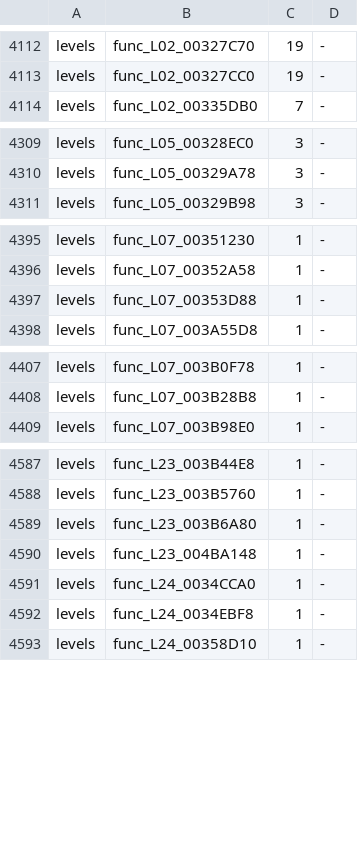
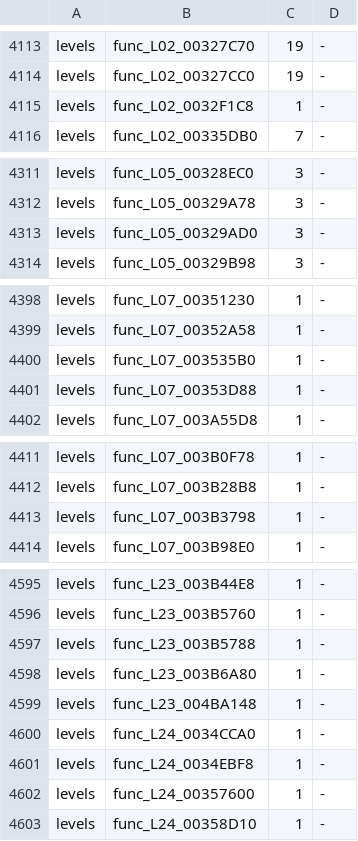
Before and after one commit to bigbeno37/rac3-decomp, a TSV file: config/us/built.tsv, drawn as a sheet; only a part is shown, gaps mark what is left out; the diff covers the shown part only; the diff names each change by its address in the sheet, - before the commit and + after, or states it on an @@ line.

Commit message:
feat(levels): match 30 state and callback helpers
Replace 30 level assembly markers with plain C for state updates, callback
and allocation wrappers, indexed fields and sound callbacks. Preserve
consumed arguments and existing file-wide compiler flags. Record twenty
completed Low/High attempts as unresolved drafts.

Verified on frozen inputs:
- tools/build.py --target all -j 8: all three PAL cores MATCH.
- tools/build_levels.py -P 4 -j 2: 49 of 49 PAL levels match.
- JOBS=8 sh tools/carry_us.sh: 54 of 54 US targets match.
- All 29 applicable additions have complete US C coverage (81 placements).
- PAL-only func_L39_005E60D8 has a differing US counterpart.
- No prior C coverage regressions; all 13 preflight levels MATCH.
- tests/check_repository.py passed; unittest discover ran 36 tests, OK.

Validation and audit each ran once at priority -5. Four PAL runtime retries
recovered; six preliminary US checker probes exhausted retries and 54
non-candidate no-result diagnostics remain in evidence. Final linked builds
and coverage audit passed. Post-documentation checks passed; build-input
hash still equals the frozen validated hash.

```diff
--- a/config/us/built.tsv
+++ b/config/us/built.tsv
+row 4115: levels | func_L02_0032F1C8 | 1 | -
+row 4313: levels | func_L05_00329AD0 | 3 | -
+row 4400: levels | func_L07_003535B0 | 1 | -
+row 4413: levels | func_L07_003B3798 | 1 | -
+row 4597: levels | func_L23_003B5788 | 1 | -
+row 4602: levels | func_L24_00357600 | 1 | -
```
Also changed, not shown: 23 added rows elsewhere in this file, 46 other files.
